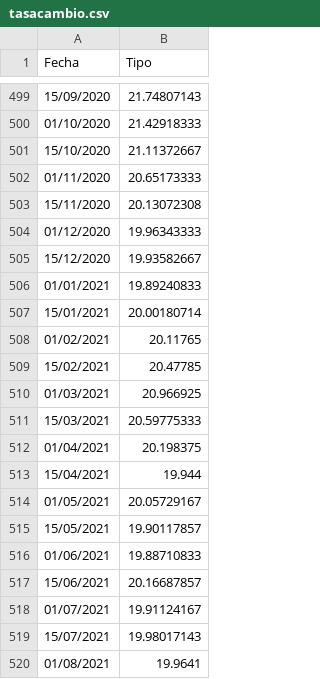
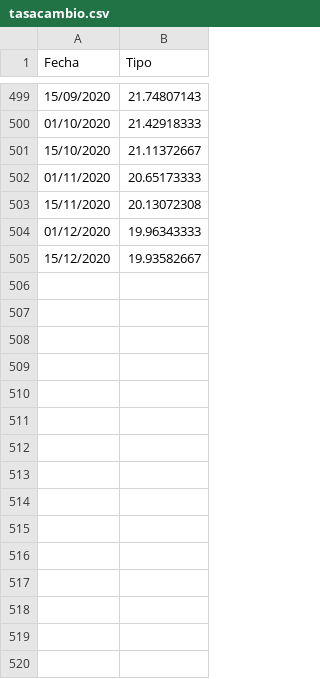
Before and after one commit to IquiBalamHM/hackmty-2021, a CSV file: data/tasacambio.csv, drawn as a sheet; only a part is shown, gaps mark what is left out; the diff names each change by its address in the sheet, - before the commit and + after, or states it on an @@ line.

Commit message:
delete columns

```diff
--- a/data/tasacambio.csv
+++ b/data/tasacambio.csv
-row 506: 01/01/2021 | 19.89240833
-row 507: 15/01/2021 | 20.00180714
-row 508: 01/02/2021 | 20.11765
-row 509: 15/02/2021 | 20.47785
-row 510: 01/03/2021 | 20.966925
-row 511: 15/03/2021 | 20.59775333
-row 512: 01/04/2021 | 20.198375
-row 513: 15/04/2021 | 19.944
-row 514: 01/05/2021 | 20.05729167
-row 515: 15/05/2021 | 19.90117857
-row 516: 01/06/2021 | 19.88710833
-row 517: 15/06/2021 | 20.16687857
-row 518: 01/07/2021 | 19.91124167
-row 519: 15/07/2021 | 19.98017143
-row 520: 01/08/2021 | 19.9641
```
